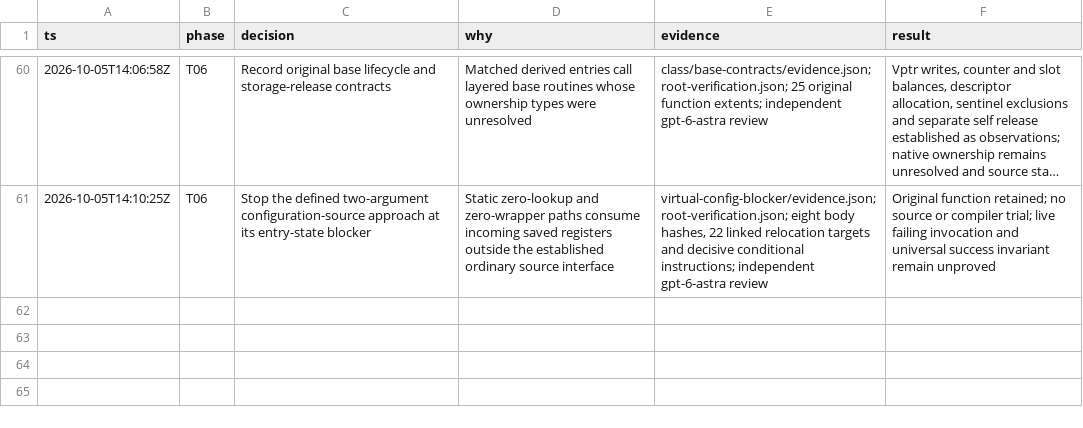
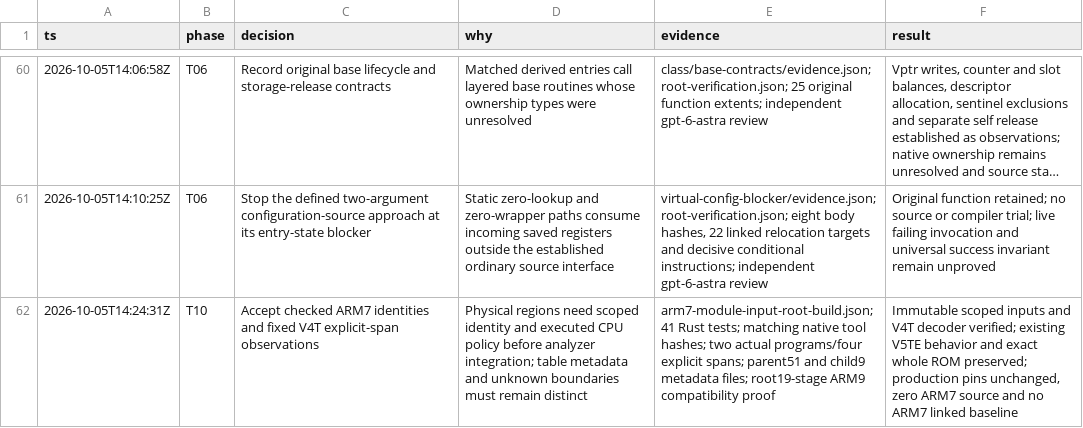
Before and after one commit to drj613/JUSDecomp, a TSV file: decomp/matching-notes/decisions.tsv, drawn as a sheet; only a part is shown, gaps mark what is left out; long unchanged cells end in …; the diff names each change by its address in the sheet, - before the commit and + after, or states it on an @@ line.

Commit message:
Record independent ARM7 adapter and ARM9 compatibility proofs

```diff
--- a/decomp/matching-notes/decisions.tsv
+++ b/decomp/matching-notes/decisions.tsv
+row 62: 2026-10-05T14:24:31Z | T10 | Accept checked ARM7 identities and fixed V4T explicit-span observations | Physical regions need scoped identity and executed CPU policy before analyzer integration; table metadata and unknown boundaries must remain distinct | arm7-module-input-root-build.json; 41 Rust tests; matching native tool hashes; two actual programs/four explicit spans; parent51 and child9 metadata files; root19-stage ARM9 compatibility proof | Immutable scoped inputs and V4T decoder verified; existing V5TE behavior and exact whole ROM preserved; production pins unchanged, zero ARM7 source and no ARM7 linked baseline
```
Also changed, not shown: 7 other files.
